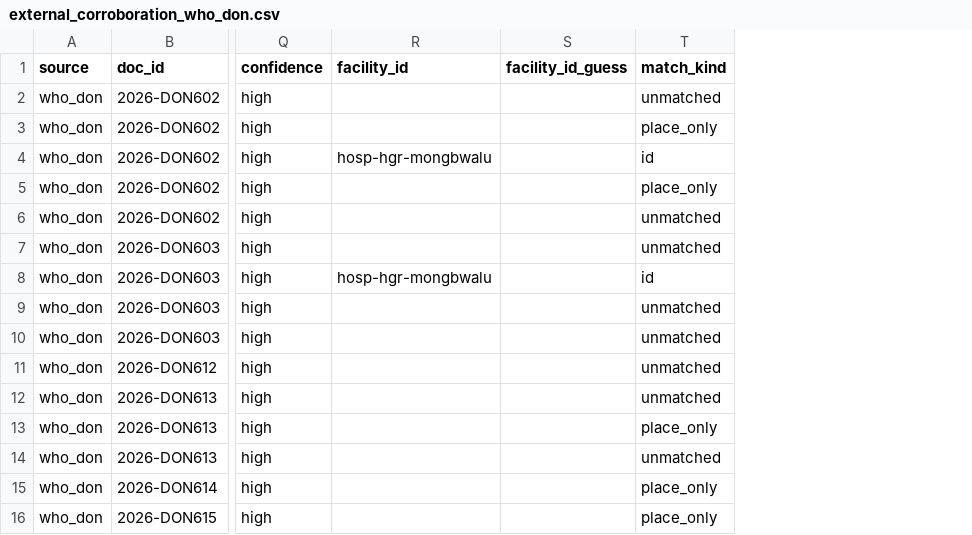
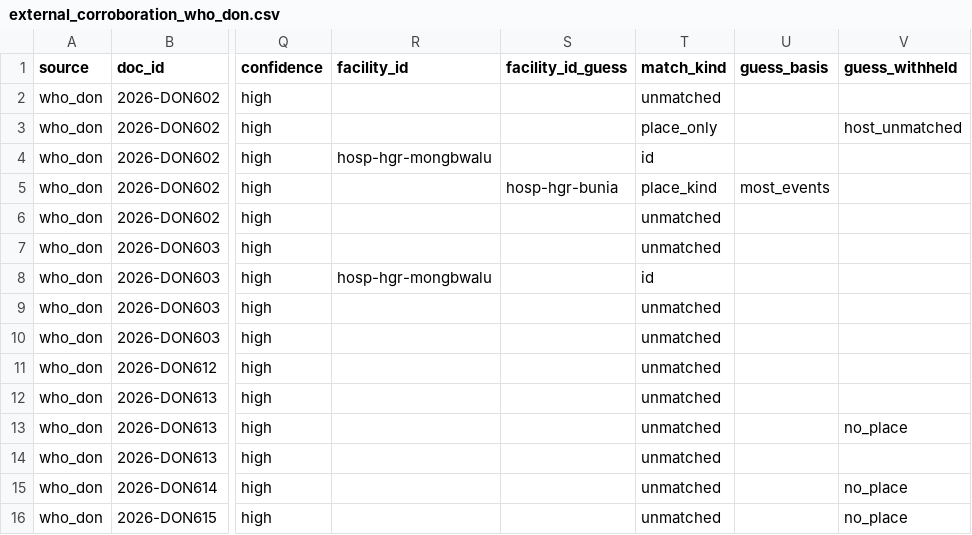
Before and after one commit to epiforecasts/bvd-capacity, a CSV file: data/external_corroboration_who_don.csv, drawn as a sheet; only a part is shown, gaps mark what is left out; the diff names each change by its address in the sheet, - before the commit and + after, or states it on an @@ line.

```diff
--- a/data/external_corroboration_who_don.csv
+++ b/data/external_corroboration_who_don.csv
+column U (guess_basis), row 5: most_events
+column V (guess_withheld), rows 3-16: host_unmatched |  |  |  |  |  |  |  |  |  | no_place |  | no_place | no_place
-S5 (facility_id_guess): (empty)
+S5 (facility_id_guess): hosp-hgr-bunia
-T5 (match_kind): place_only
+T5 (match_kind): place_kind
-T13 (match_kind): place_only
+T13 (match_kind): unmatched
-T15:T16 (match_kind): place_only
+T15:T16 (match_kind): unmatched
```
Also changed, not shown: data/external_corroboration_who_afro.csv, 3 other files.
